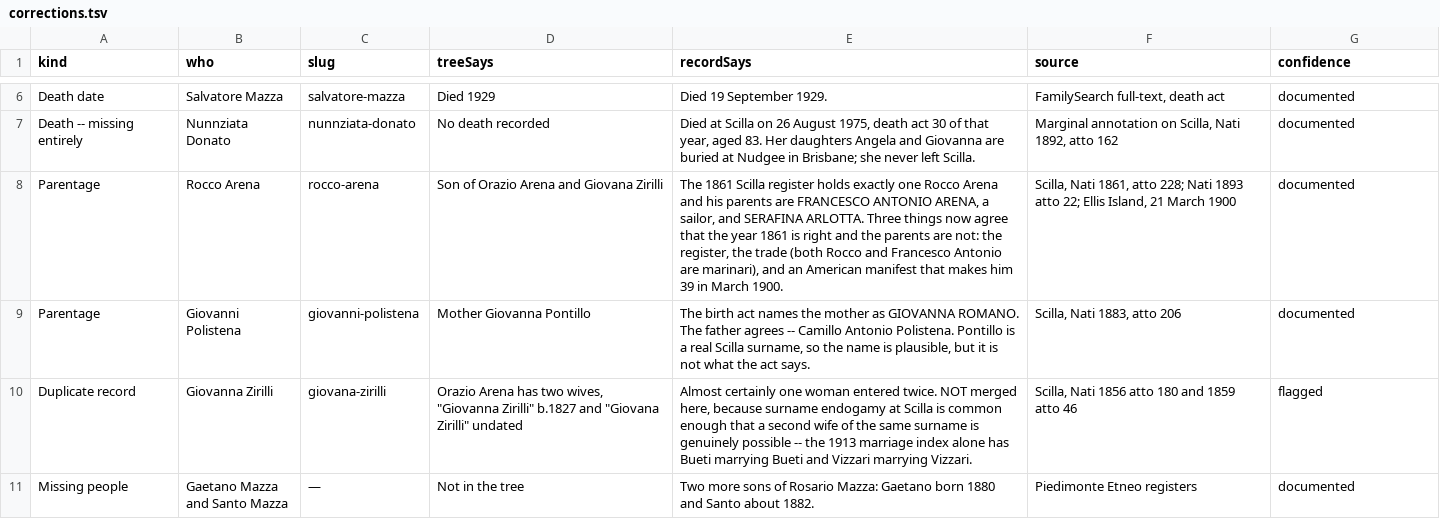
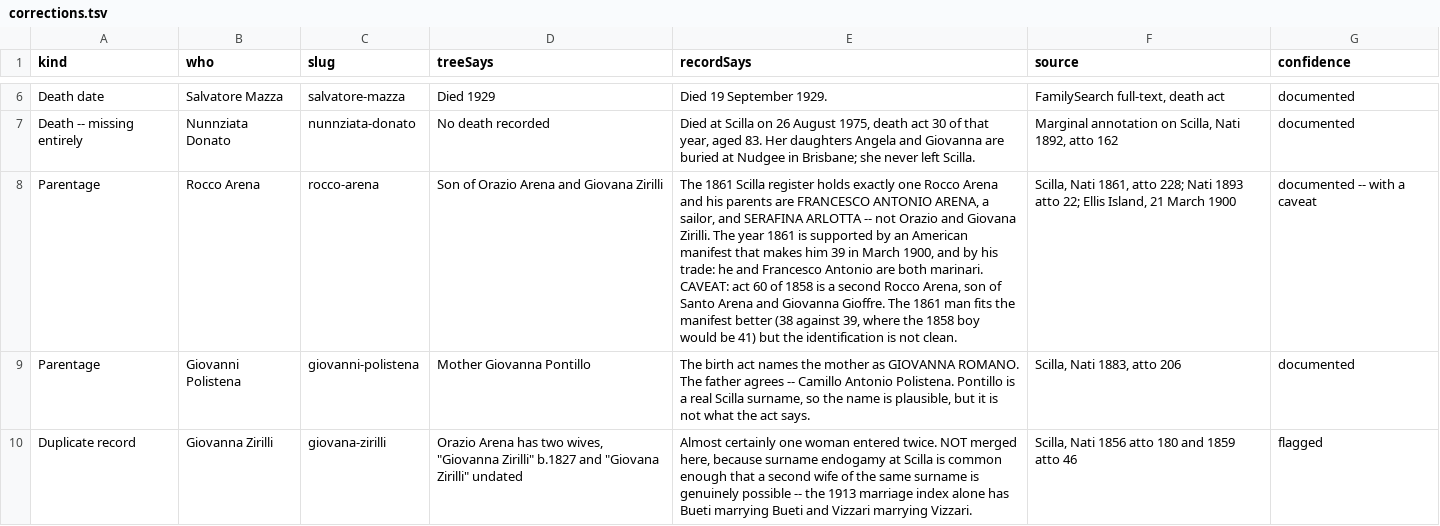
Before and after one commit to daviddef/TheMazza, a TSV file: data/corrections.tsv, drawn as a sheet; only a part is shown, gaps mark what is left out; the shorter side is filled out with more unchanged rows; the diff names each change by its address in the sheet, - before the commit and + after, or states it on an @@ line.

```diff
--- a/data/corrections.tsv
+++ b/data/corrections.tsv
-E8 (recordSays): …and SERAFINA ARLOTTA. Three things now agree that the year 1861 is right and the parents are not: the register, the trade (both Rocco and Francesco Antonio are marinari), and an American manifest that makes him 39 in March 1900.
+E8 (recordSays): …and SERAFINA ARLOTTA -- not Orazio and Giovana Zirilli. The year 1861 is supported by an American manifest that makes him 39 in March 1900, and by his trade: he and Francesco Antonio are both marinari. CAVEAT: act 60 of 1858 is a second Rocco Arena, son of Santo Arena and Giovanna Gioffre. The 1861 man fits the manifest better (38 against 39, where the 1858 boy would be 41) but the identification is not clean.
-G8 (confidence): documented
+G8 (confidence): documented -- with a caveat
```
Also changed, not shown: data/read-people.tsv, data/scilla-reads.tsv, 7 other files.
